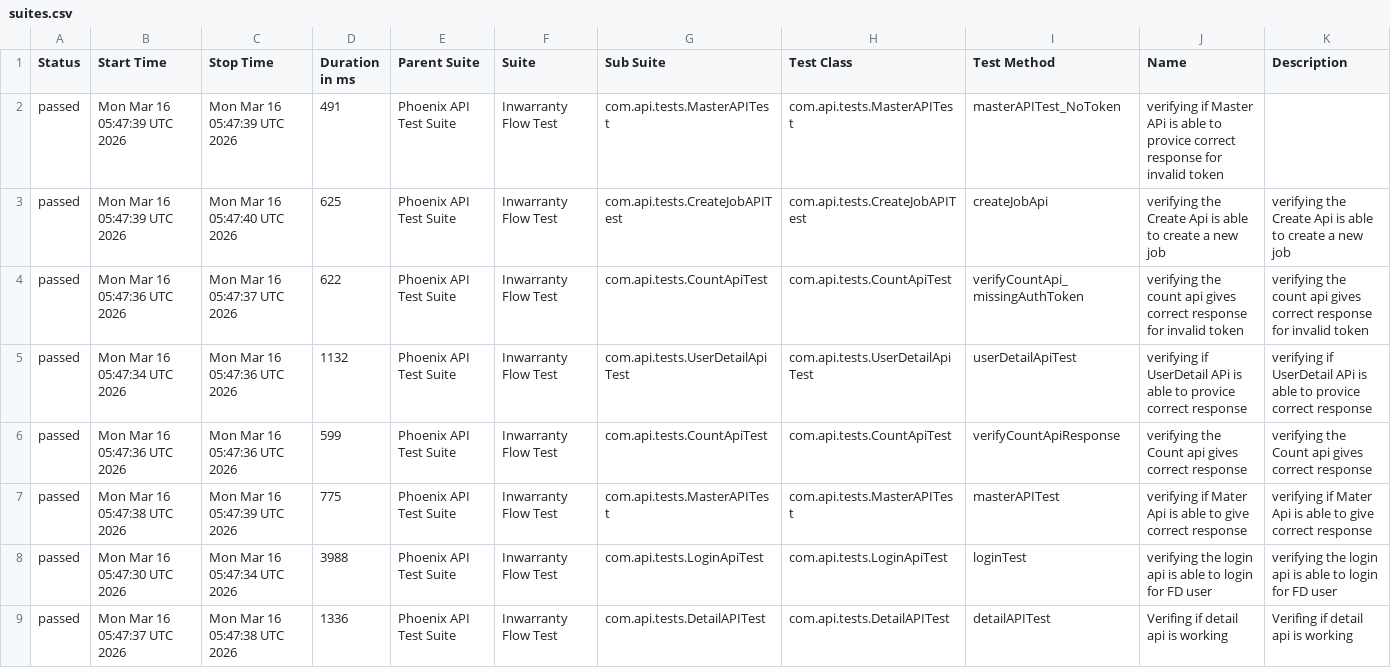
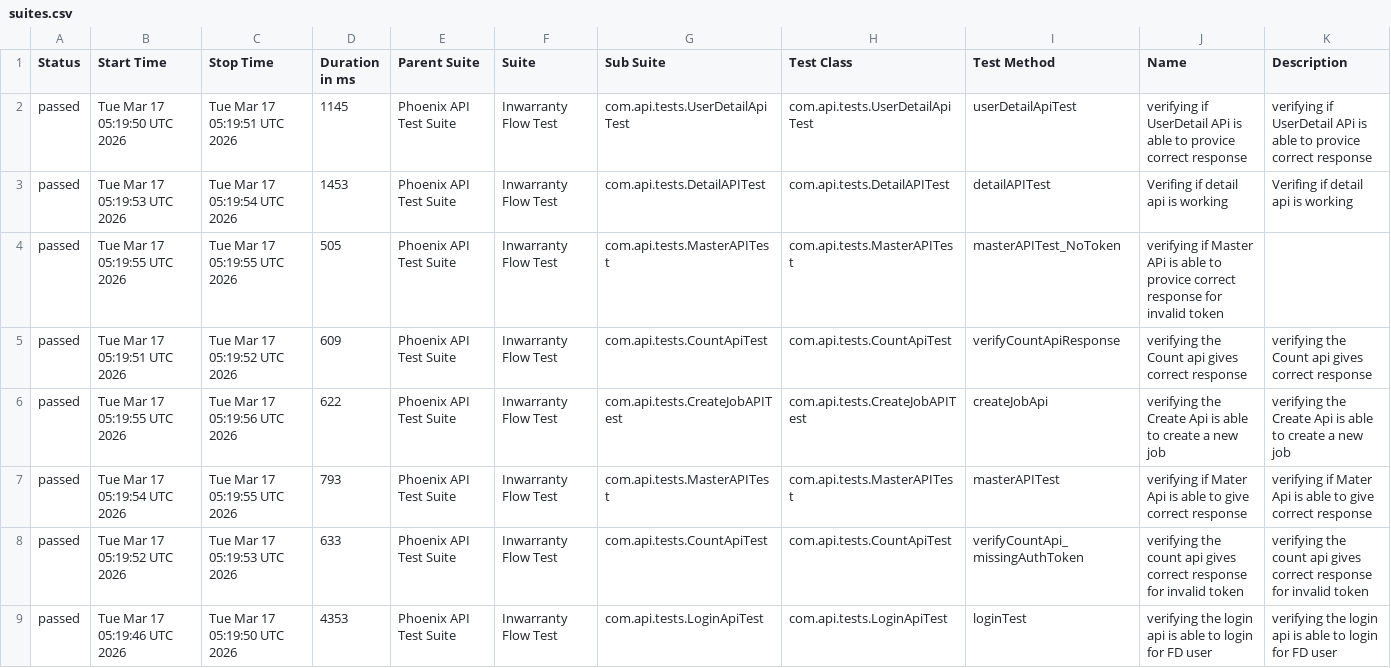
Before and after one commit to RanjaniManuel/PhoenixTestAutomationFramework, a CSV file: data/suites.csv, drawn as a sheet.

```diff
--- a/data/suites.csv
+++ b/data/suites.csv
@@ -1,9 +1,9 @@
 "Status","Start Time","Stop Time","Duration in ms","Parent Suite","Suite","Sub Suite","Test Class","Test Method","Name","Description"
-"passed","Mon Mar 16 05:47:39 UTC 2026","Mon Mar 16 05:47:39 UTC 2026","491","Phoenix API Test Suite","Inwarranty Flow Test","com.api.tests.MasterAPITest","com.api.tests.MasterAPITest","masterAPITest_NoToken","verifying if Master APi is able to provice correct response for invalid token",""
-"passed","Mon Mar 16 05:47:39 UTC 2026","Mon Mar 16 05:47:40 UTC 2026","625","Phoenix API Test Suite","Inwarranty Flow Test","com.api.tests.CreateJobAPITest","com.api.tests.CreateJobAPITest","createJobApi","verifying the Create Api is able to create a new job","verifying the Create Api is able to create a new job"
-"passed","Mon Mar 16 05:47:36 UTC 2026","Mon Mar 16 05:47:37 UTC 2026","622","Phoenix API Test Suite","Inwarranty Flow Test","com.api.tests.CountApiTest","com.api.tests.CountApiTest","verifyCountApi_missingAuthToken","verifying the count api gives correct response for invalid token","verifying the count api gives correct response for invalid token"
-"passed","Mon Mar 16 05:47:34 UTC 2026","Mon Mar 16 05:47:36 UTC 2026","1132","Phoenix API Test Suite","Inwarranty Flow Test","com.api.tests.UserDetailApiTest","com.api.tests.UserDetailApiTest","userDetailApiTest","verifying if UserDetail APi is able to provice correct response","verifying if UserDetail APi is able to provice correct response"
-"passed","Mon Mar 16 05:47:36 UTC 2026","Mon Mar 16 05:47:36 UTC 2026","599","Phoenix API Test Suite","Inwarranty Flow Test","com.api.tests.CountApiTest","com.api.tests.CountApiTest","verifyCountApiResponse","verifying the Count api gives correct response","verifying the Count api gives correct response"
-"passed","Mon Mar 16 05:47:38 UTC 2026","Mon Mar 16 05:47:39 UTC 2026","775","Phoenix API Test Suite","Inwarranty Flow Test","com.api.tests.MasterAPITest","com.api.tests.MasterAPITest","masterAPITest","verifying if Mater Api is able to give correct response","verifying if Mater Api is able to give correct response"
-"passed","Mon Mar 16 05:47:30 UTC 2026","Mon Mar 16 05:47:34 UTC 2026","3988","Phoenix API Test Suite","Inwarranty Flow Test","com.api.tests.LoginApiTest","com.api.tests.LoginApiTest","loginTest","verifying the login api is able to login for FD user","verifying the login api is able to login for FD user"
-"passed","Mon Mar 16 05:47:37 UTC 2026","Mon Mar 16 05:47:38 UTC 2026","1336","Phoenix API Test Suite","Inwarranty Flow Test","com.api.tests.DetailAPITest","com.api.tests.DetailAPITest","detailAPITest","Verifing if  detail api is working ","Verifing if  detail api is working "
+"passed","Tue Mar 17 05:19:50 UTC 2026","Tue Mar 17 05:19:51 UTC 2026","1145","Phoenix API Test Suite","Inwarranty Flow Test","com.api.tests.UserDetailApiTest","com.api.tests.UserDetailApiTest","userDetailApiTest","verifying if UserDetail APi is able to provice correct response","verifying if UserDetail APi is able to provice correct response"
+"passed","Tue Mar 17 05:19:53 UTC 2026","Tue Mar 17 05:19:54 UTC 2026","1453","Phoenix API Test Suite","Inwarranty Flow Test","com.api.tests.DetailAPITest","com.api.tests.DetailAPITest","detailAPITest","Verifing if  detail api is working ","Verifing if  detail api is working "
+"passed","Tue Mar 17 05:19:55 UTC 2026","Tue Mar 17 05:19:55 UTC 2026","505","Phoenix API Test Suite","Inwarranty Flow Test","com.api.tests.MasterAPITest","com.api.tests.MasterAPITest","masterAPITest_NoToken","verifying if Master APi is able to provice correct response for invalid token",""
+"passed","Tue Mar 17 05:19:51 UTC 2026","Tue Mar 17 05:19:52 UTC 2026","609","Phoenix API Test Suite","Inwarranty Flow Test","com.api.tests.CountApiTest","com.api.tests.CountApiTest","verifyCountApiResponse","verifying the Count api gives correct response","verifying the Count api gives correct response"
+"passed","Tue Mar 17 05:19:55 UTC 2026","Tue Mar 17 05:19:56 UTC 2026","622","Phoenix API Test Suite","Inwarranty Flow Test","com.api.tests.CreateJobAPITest","com.api.tests.CreateJobAPITest","createJobApi","verifying the Create Api is able to create a new job","verifying the Create Api is able to create a new job"
+"passed","Tue Mar 17 05:19:54 UTC 2026","Tue Mar 17 05:19:55 UTC 2026","793","Phoenix API Test Suite","Inwarranty Flow Test","com.api.tests.MasterAPITest","com.api.tests.MasterAPITest","masterAPITest","verifying if Mater Api is able to give correct response","verifying if Mater Api is able to give correct response"
+"passed","Tue Mar 17 05:19:52 UTC 2026","Tue Mar 17 05:19:53 UTC 2026","633","Phoenix API Test Suite","Inwarranty Flow Test","com.api.tests.CountApiTest","com.api.tests.CountApiTest","verifyCountApi_missingAuthToken","verifying the count api gives correct response for invalid token","verifying the count api gives correct response for invalid token"
+"passed","Tue Mar 17 05:19:46 UTC 2026","Tue Mar 17 05:19:50 UTC 2026","4353","Phoenix API Test Suite","Inwarranty Flow Test","com.api.tests.LoginApiTest","com.api.tests.LoginApiTest","loginTest","verifying the login api is able to login for FD user","verifying the login api is able to login for FD user"
```
Also changed, not shown: data/behaviors.csv, 51 other files.
